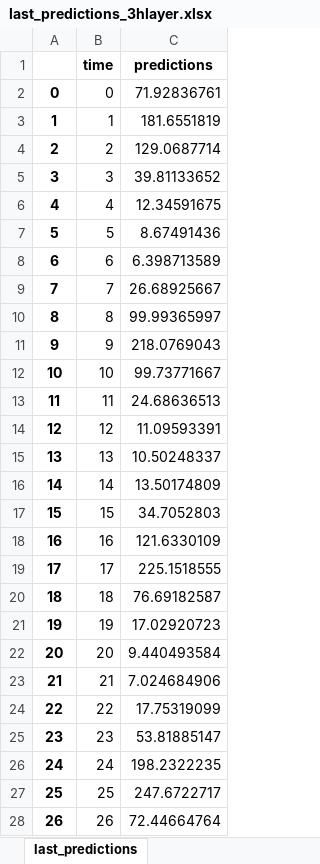
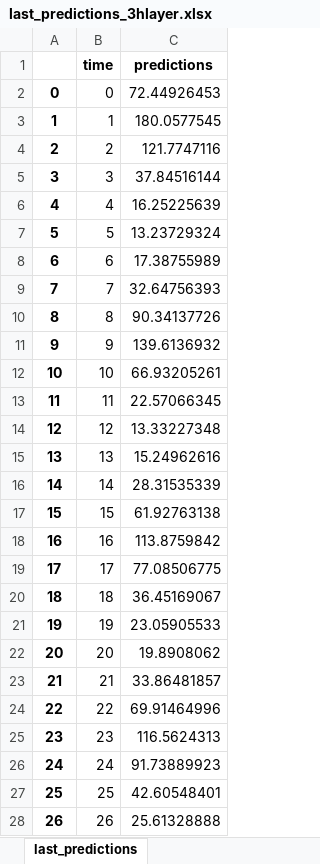
Before and after one commit to edevrim/DL_Assignment_2, an Excel workbook: last_predictions_3hlayer.xlsx, sheet last_predictions, drawn as a sheet; only a part is shown; values as stored, in another font and other column widths than the file's, no borders; the diff covers the shown part only; the diff names each change by its address in the sheet, - before the commit and + after, or states it on an @@ line.

```diff
--- a/last_predictions_3hlayer.xlsx (sheet last_predictions)
+++ b/last_predictions_3hlayer.xlsx (sheet last_predictions)
-C2 (predictions): 71.92836761
+C2 (predictions): 72.44926453
-C3 (predictions): 181.6551819
+C3 (predictions): 180.0577545
-C4 (predictions): 129.0687714
+C4 (predictions): 121.7747116
-C5 (predictions): 39.81133652
+C5 (predictions): 37.84516144
-C6 (predictions): 12.34591675
+C6 (predictions): 16.25225639
-C7 (predictions): 8.67491436
+C7 (predictions): 13.23729324
-C8 (predictions): 6.398713589
+C8 (predictions): 17.38755989
-C9 (predictions): 26.68925667
+C9 (predictions): 32.64756393
-C10 (predictions): 99.99365997
+C10 (predictions): 90.34137726
-C11 (predictions): 218.0769043
+C11 (predictions): 139.6136932
-C12 (predictions): 99.73771667
+C12 (predictions): 66.93205261
-C13 (predictions): 24.68636513
+C13 (predictions): 22.57066345
-C14 (predictions): 11.09593391
+C14 (predictions): 13.33227348
-C15 (predictions): 10.50248337
+C15 (predictions): 15.24962616
-C16 (predictions): 13.50174809
+C16 (predictions): 28.31535339
-C17 (predictions): 34.7052803
+C17 (predictions): 61.92763138
-C18 (predictions): 121.6330109
+C18 (predictions): 113.8759842
-C19 (predictions): 225.1518555
+C19 (predictions): 77.08506775
-C20 (predictions): 76.69182587
+C20 (predictions): 36.45169067
-C21 (predictions): 17.02920723
+C21 (predictions): 23.05905533
-C22 (predictions): 9.440493584
+C22 (predictions): 19.8908062
-C23 (predictions): 7.024684906
+C23 (predictions): 33.86481857
-C24 (predictions): 17.75319099
+C24 (predictions): 69.91464996
-C25 (predictions): 53.81885147
+C25 (predictions): 116.5624313
-C26 (predictions): 198.2322235
+C26 (predictions): 91.73889923
-C27 (predictions): 247.6722717
+C27 (predictions): 42.60548401
-C28 (predictions): 72.44664764
+C28 (predictions): 25.61328888
```
Also changed, not shown: 173 edited cells elsewhere in this sheet, last_predictions_2hlayer.xlsx, results_2hl.xlsx, 1 other file.
